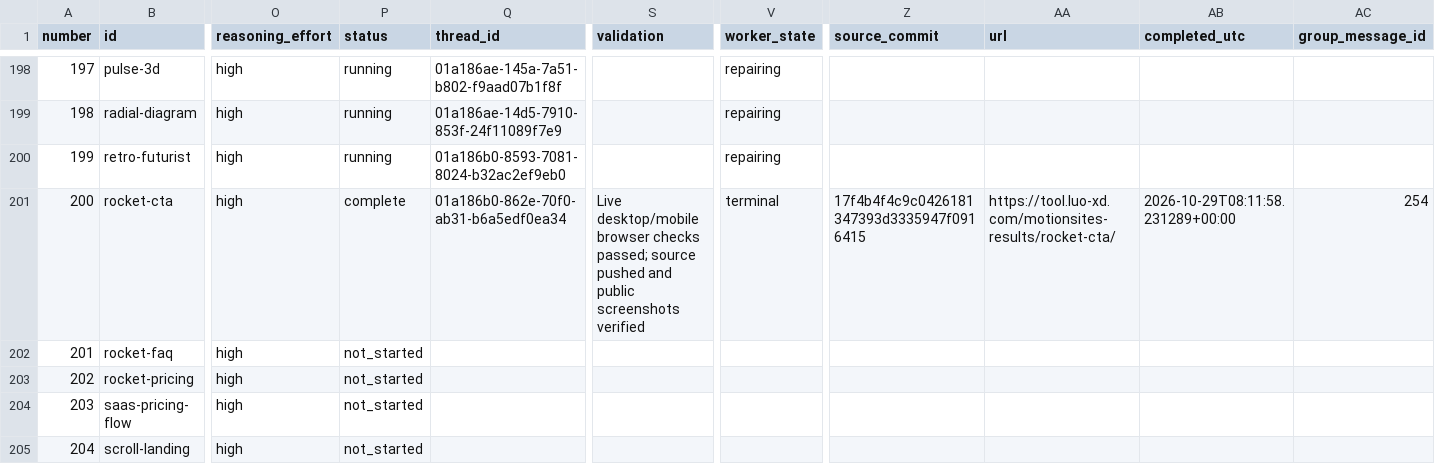
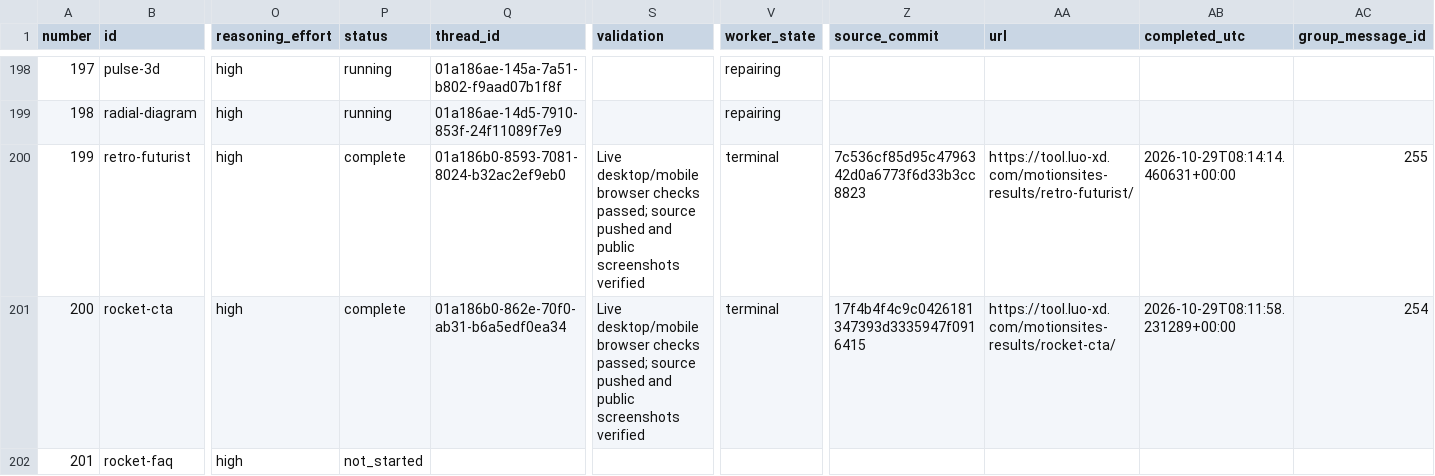
Before and after one commit to radish40/MotionSites, a CSV file: docs/gpt-6.1-sol-high/inventory.csv, drawn as a sheet; only a part is shown, gaps mark what is left out; the shorter side is filled out with more unchanged rows; the diff names each change by its address in the sheet, - before the commit and + after, or states it on an @@ line.

```diff
--- a/docs/gpt-6.1-sol-high/inventory.csv
+++ b/docs/gpt-6.1-sol-high/inventory.csv
-P200 (status): running
+P200 (status): complete
-S200 (validation): (empty)
+S200 (validation): Live desktop/mobile browser checks passed; source pushed and public screenshots verified
-V200 (worker_state): repairing
+V200 (worker_state): terminal
-Z200 (source_commit): (empty)
+Z200 (source_commit): 7c536cf85d95c4796342d0a6773f6d33b3cc8823
-AA200 (url): (empty)
+AA200 (url): https://tool.luo-xd.com/motionsites-results/retro-futurist/
-AB200 (completed_utc): (empty)
+AB200 (completed_utc): 2026-10-29T08:14:14.460631+00:00
-AC200 (group_message_id): (empty)
+AC200 (group_message_id): 255
```
Also changed, not shown: 4 other files.
